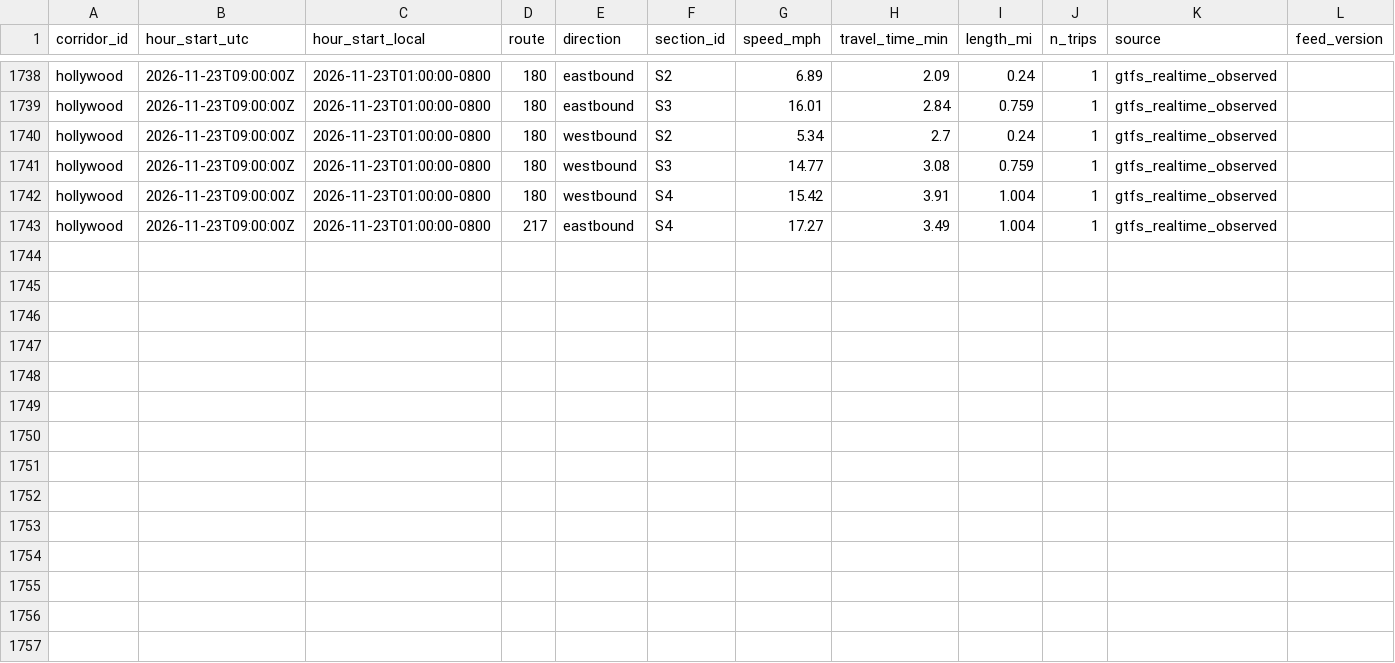
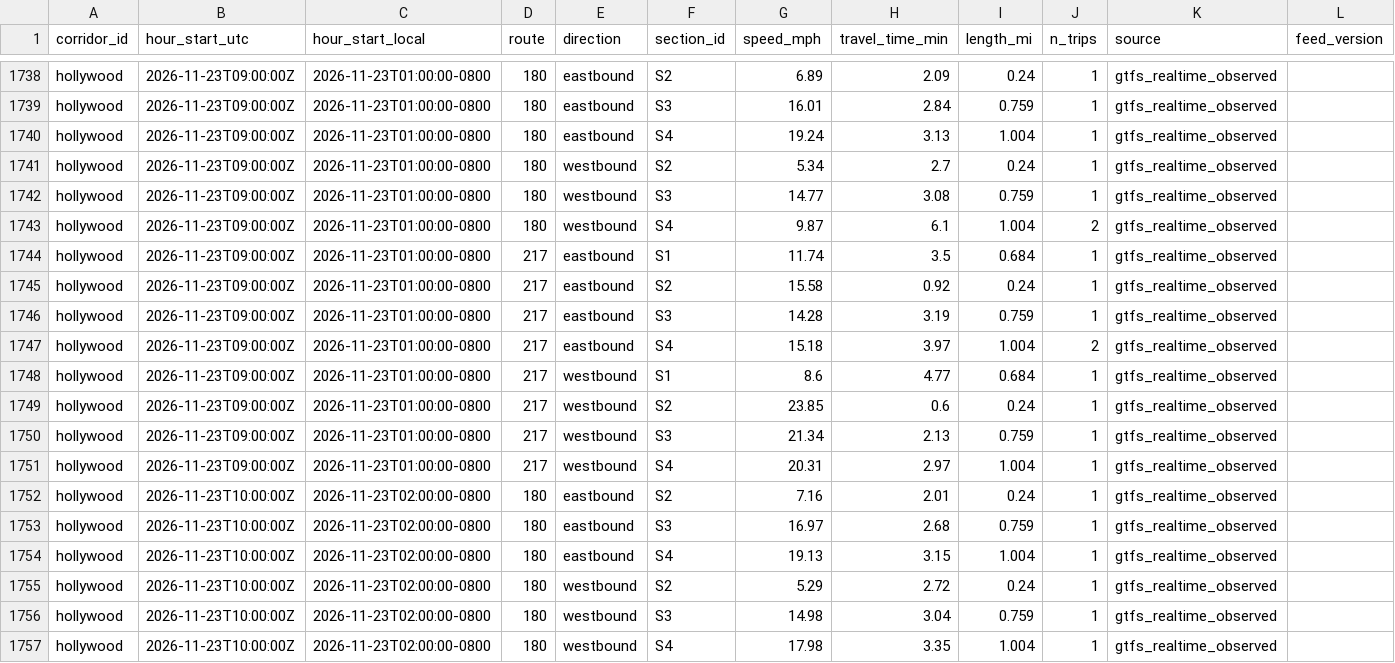
Before and after one commit to here/aviary, a CSV file: data/corridors/hollywood/observed/hollywood_observed_2026-11.csv, drawn as a sheet; only a part is shown, gaps mark what is left out.

```diff
--- a/data/corridors/hollywood/observed/hollywood_observed_2026-11.csv
+++ b/data/corridors/hollywood/observed/hollywood_observed_2026-11.csv
@@ -1739,5 +1739,19 @@ hollywood,2026-11-23T09:00:00Z,2026-11-23T01:00:00-0800,180,eastbound,S2,6.89,2.
 hollywood,2026-11-23T09:00:00Z,2026-11-23T01:00:00-0800,180,eastbound,S3,16.01,2.84,0.759,1,gtfs_realtime_observed,
+hollywood,2026-11-23T09:00:00Z,2026-11-23T01:00:00-0800,180,eastbound,S4,19.24,3.13,1.004,1,gtfs_realtime_observed,
 hollywood,2026-11-23T09:00:00Z,2026-11-23T01:00:00-0800,180,westbound,S2,5.34,2.7,0.24,1,gtfs_realtime_observed,
 hollywood,2026-11-23T09:00:00Z,2026-11-23T01:00:00-0800,180,westbound,S3,14.77,3.08,0.759,1,gtfs_realtime_observed,
-hollywood,2026-11-23T09:00:00Z,2026-11-23T01:00:00-0800,180,westbound,S4,15.42,3.91,1.004,1,gtfs_realtime_observed,
-hollywood,2026-11-23T09:00:00Z,2026-11-23T01:00:00-0800,217,eastbound,S4,17.27,3.49,1.004,1,gtfs_realtime_observed,
+hollywood,2026-11-23T09:00:00Z,2026-11-23T01:00:00-0800,180,westbound,S4,9.87,6.1,1.004,2,gtfs_realtime_observed,
+hollywood,2026-11-23T09:00:00Z,2026-11-23T01:00:00-0800,217,eastbound,S1,11.74,3.5,0.684,1,gtfs_realtime_observed,
+hollywood,2026-11-23T09:00:00Z,2026-11-23T01:00:00-0800,217,eastbound,S2,15.58,0.92,0.24,1,gtfs_realtime_observed,
+hollywood,2026-11-23T09:00:00Z,2026-11-23T01:00:00-0800,217,eastbound,S3,14.28,3.19,0.759,1,gtfs_realtime_observed,
+hollywood,2026-11-23T09:00:00Z,2026-11-23T01:00:00-0800,217,eastbound,S4,15.18,3.97,1.004,2,gtfs_realtime_observed,
+hollywood,2026-11-23T09:00:00Z,2026-11-23T01:00:00-0800,217,westbound,S1,8.6,4.77,0.684,1,gtfs_realtime_observed,
+hollywood,2026-11-23T09:00:00Z,2026-11-23T01:00:00-0800,217,westbound,S2,23.85,0.6,0.24,1,gtfs_realtime_observed,
+hollywood,2026-11-23T09:00:00Z,2026-11-23T01:00:00-0800,217,westbound,S3,21.34,2.13,0.759,1,gtfs_realtime_observed,
+hollywood,2026-11-23T09:00:00Z,2026-11-23T01:00:00-0800,217,westbound,S4,20.31,2.97,1.004,1,gtfs_realtime_observed,
+hollywood,2026-11-23T10:00:00Z,2026-11-23T02:00:00-0800,180,eastbound,S2,7.16,2.01,0.24,1,gtfs_realtime_observed,
+hollywood,2026-11-23T10:00:00Z,2026-11-23T02:00:00-0800,180,eastbound,S3,16.97,2.68,0.759,1,gtfs_realtime_observed,
+hollywood,2026-11-23T10:00:00Z,2026-11-23T02:00:00-0800,180,eastbound,S4,19.13,3.15,1.004,1,gtfs_realtime_observed,
+hollywood,2026-11-23T10:00:00Z,2026-11-23T02:00:00-0800,180,westbound,S2,5.29,2.72,0.24,1,gtfs_realtime_observed,
+hollywood,2026-11-23T10:00:00Z,2026-11-23T02:00:00-0800,180,westbound,S3,14.98,3.04,0.759,1,gtfs_realtime_observed,
+hollywood,2026-11-23T10:00:00Z,2026-11-23T02:00:00-0800,180,westbound,S4,17.98,3.35,1.004,1,gtfs_realtime_observed,
```
Also changed, not shown: data/corridors/sunset/traffic/sunset_here_traffic_2026-11.csv, data/corridors/sunset/traffic/sunset_traffic_2026-11.csv, 20 other files.
